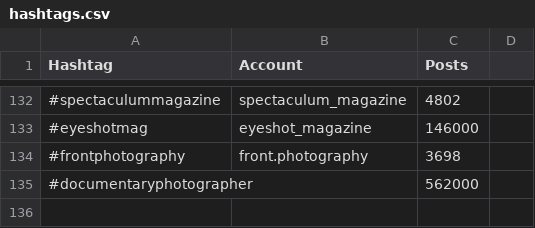
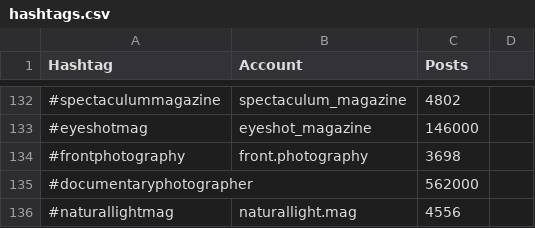
Before and after one commit to palisadoes/potpourri-python, a CSV file: data/hashtags.csv, drawn as a sheet; only a part is shown, gaps mark what is left out.

```diff
--- a/data/hashtags.csv
+++ b/data/hashtags.csv
@@ -135 +135,2 @@ Hashtag,Account,Posts
 #documentaryphotographer,,562000
+#naturallightmag,naturallight.mag,4556
```
Also changed, not shown: 1 other file.
